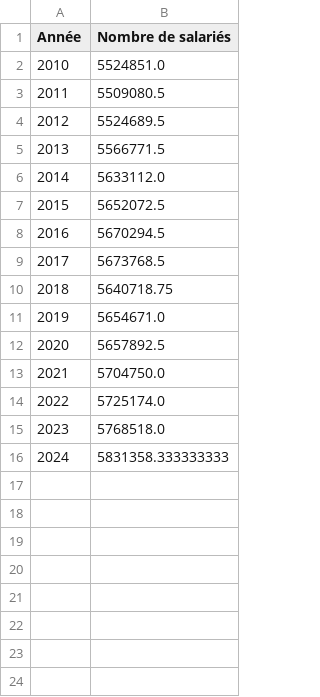
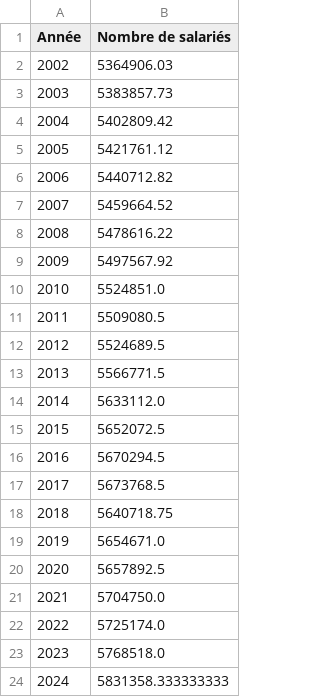
Before and after one commit to ThomasDeschampt/MSPR_EISI, a CSV file: Nettoyage/datasets_nettoyer/emplois_public_nettoyer.csv, drawn as a sheet; the diff names each change by its address in the sheet, - before the commit and + after, or states it on an @@ line.

```diff
--- a/Nettoyage/datasets_nettoyer/emplois_public_nettoyer.csv
+++ b/Nettoyage/datasets_nettoyer/emplois_public_nettoyer.csv
+row 2: 2002 | 5364906.03
+row 3: 2003 | 5383857.73
+row 4: 2004 | 5402809.42
+row 5: 2005 | 5421761.12
+row 6: 2006 | 5440712.82
+row 7: 2007 | 5459664.52
+row 8: 2008 | 5478616.22
+row 9: 2009 | 5497567.92
```
Also changed, not shown: Nettoyage/datasets_nettoyer/emplois_prive_nettoyer.csv, 2 other files.
